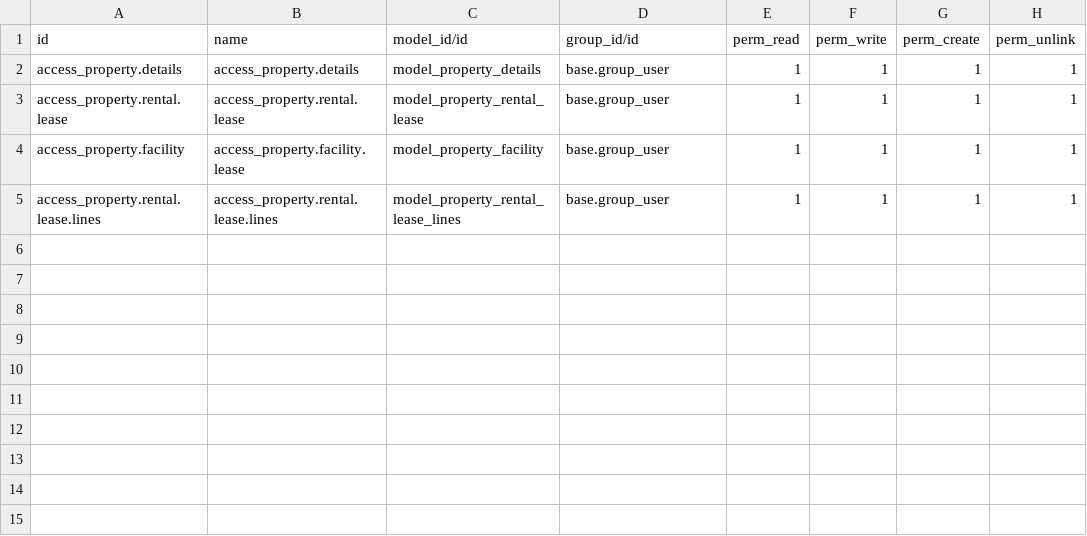
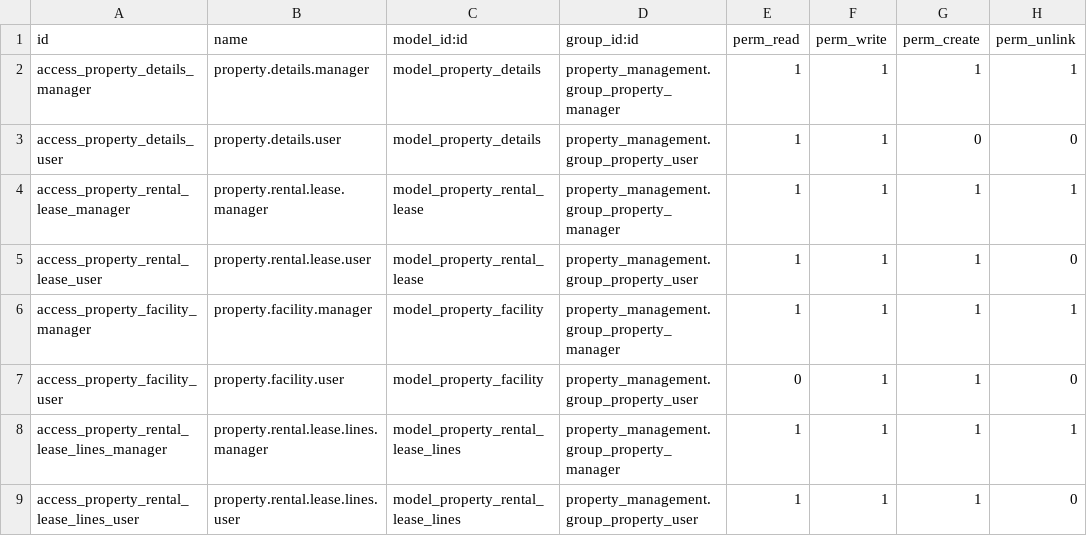
Before and after one commit to surya292000/odoo_trainee, a CSV file: property_management/security/ir.model.access.csv, drawn as a sheet.

```diff
--- a/property_management/security/ir.model.access.csv
+++ b/property_management/security/ir.model.access.csv
@@ -1,5 +1,9 @@
-id,name,model_id/id,group_id/id,perm_read,perm_write,perm_create,perm_unlink
-access_property.details,access_property.details,model_property_details,base.group_user,1,1,1,1
-access_property.rental.lease,access_property.rental.lease,model_property_rental_lease,base.group_user,1,1,1,1
-access_property.facility,access_property.facility.lease,model_property_facility,base.group_user,1,1,1,1
-access_property.rental.lease.lines,access_property.rental.lease.lines,model_property_rental_lease_lines,base.group_user,1,1,1,1
+id,name,model_id:id,group_id:id,perm_read,perm_write,perm_create,perm_unlink
+access_property_details_manager,property.details.manager,model_property_details,property_management.group_property_manager,1,1,1,1
+access_property_details_user,property.details.user,model_property_details,property_management.group_property_user,1,1,0,0
+access_property_rental_lease_manager,property.rental.lease.manager,model_property_rental_lease,property_management.group_property_manager,1,1,1,1
+access_property_rental_lease_user,property.rental.lease.user,model_property_rental_lease,property_management.group_property_user,1,1,1,0
+access_property_facility_manager,property.facility.manager,model_property_facility,property_management.group_property_manager,1,1,1,1
+access_property_facility_user,property.facility.user,model_property_facility,property_management.group_property_user,0,1,1,0
+access_property_rental_lease_lines_manager,property.rental.lease.lines.manager,model_property_rental_lease_lines,property_management.group_property_manager,1,1,1,1
+access_property_rental_lease_lines_user,property.rental.lease.lines.user,model_property_rental_lease_lines,property_management.group_property_user,1,1,1,0
```
Also changed, not shown: 6 other files.
